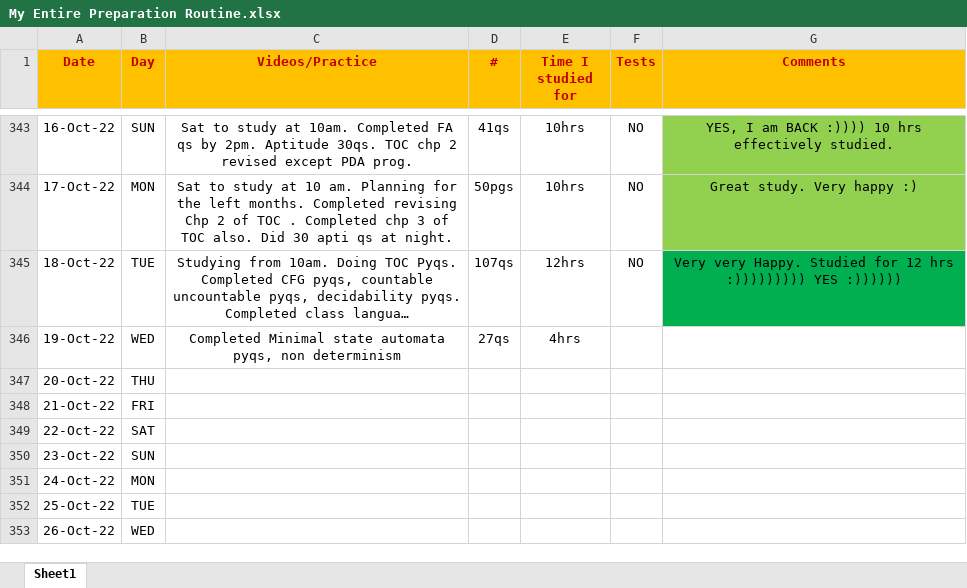
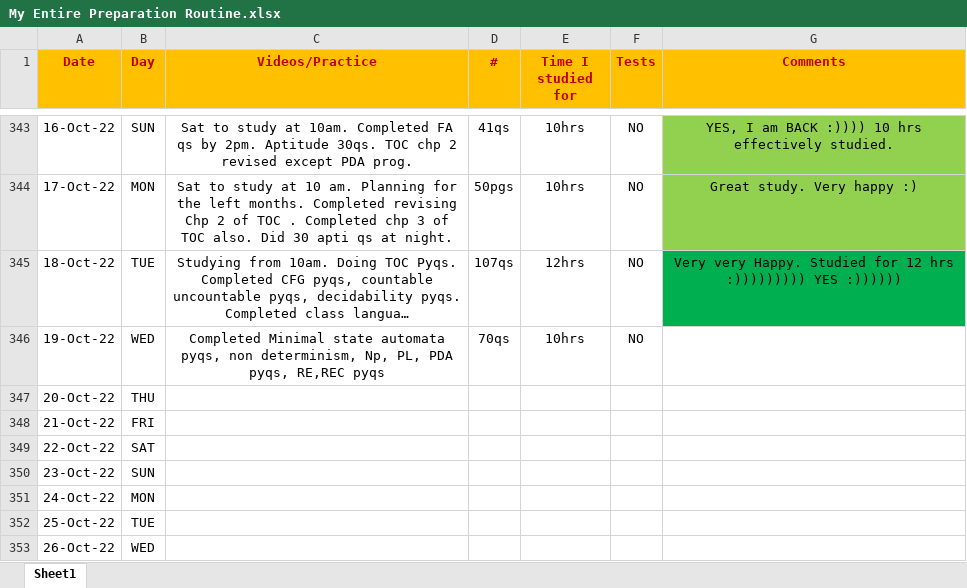
Before and after one commit to Abhrajyoti00/Abhrajyoti00-GATE_2022_2023, an Excel workbook: My Entire Preparation Routine.xlsx, sheet Sheet1, drawn as a sheet; only a part is shown, gaps mark what is left out; long unchanged cells end in …; values as stored, in another font and other column widths than the file's, no borders; conditional formats not drawn; the diff names each change by its address in the sheet, - before the commit and + after, or states it on an @@ line.

```diff
--- a/My Entire Preparation Routine.xlsx (sheet Sheet1)
+++ b/My Entire Preparation Routine.xlsx (sheet Sheet1)
-C346 (Videos/Practice): …pyqs, non determinism
+C346 (Videos/Practice): …pyqs, non determinism, Np, PL, PDA pyqs, RE,REC pyqs
-D346 (#): 27qs
+D346 (#): 70qs
-E346 (Time I studied for): 4hrs
+E346 (Time I studied for): 10hrs
-F346 (Tests): (empty)
+F346 (Tests): NO
```
Also changed, not shown: 3 other files.
